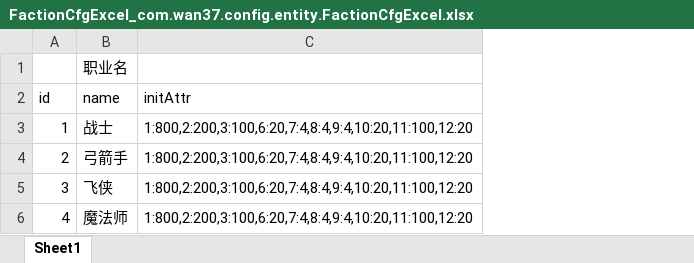
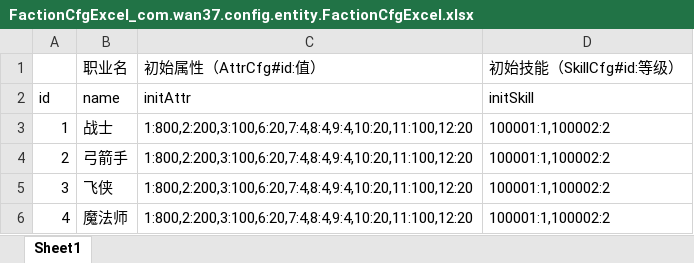
Before and after one commit to brucelevis/mmorpg-linxinda, an Excel workbook: server/docs/FactionCfgExcel_com.wan37.config.entity.FactionCfgExcel.xlsx, sheet Sheet1, drawn as a sheet; values as stored, in another font and other column widths than the file's, no borders; the diff names each change by its address in the sheet, - before the commit and + after, or states it on an @@ line.

```diff
--- a/server/docs/FactionCfgExcel_com.wan37.config.entity.FactionCfgExcel.xlsx (sheet Sheet1)
+++ b/server/docs/FactionCfgExcel_com.wan37.config.entity.FactionCfgExcel.xlsx (sheet Sheet1)
+column D, rows 1-6: 初始技能（SkillCfg#id:等级） | initSkill | 100001:1,100002:2 | 100001:1,100002:2 | 100001:1,100002:2 | 100001:1,100002:2
-C1: (empty)
+C1: 初始属性（AttrCfg#id:值）
```
Also changed, not shown: 16 other files.
